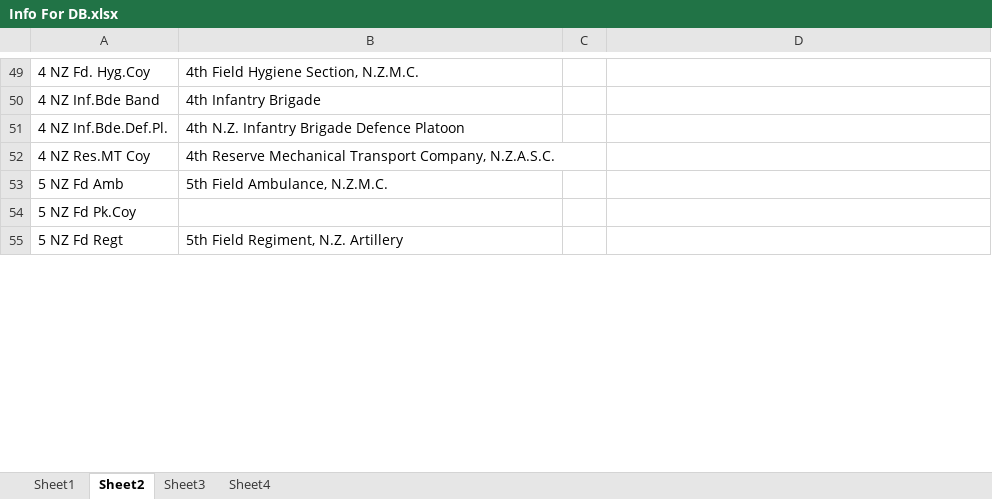
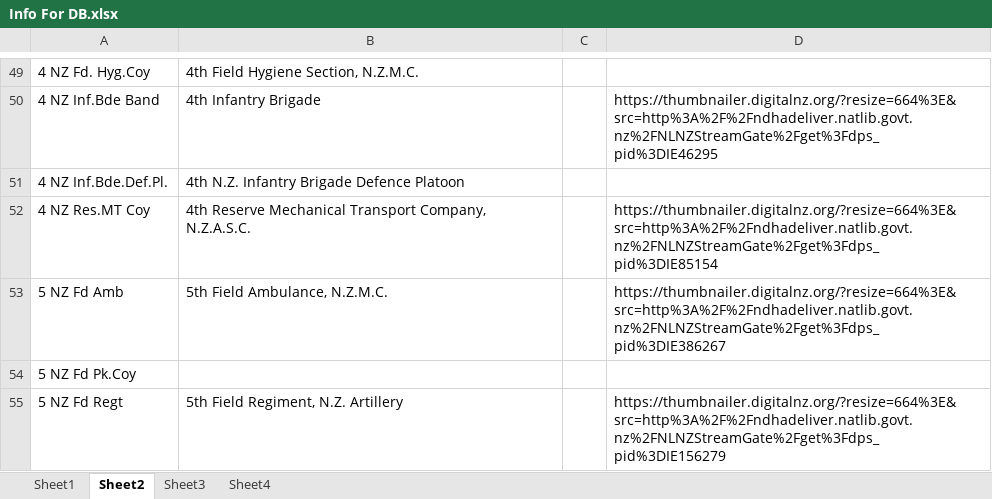
Before and after one commit to MJCaister/POW-1, an Excel workbook: Info For DB.xlsx, sheet Sheet2, drawn as a sheet; only a part is shown, gaps mark what is left out; values as stored, in another font and other column widths than the file's, no borders; the diff covers the shown part only; the diff names each change by its address in the sheet, - before the commit and + after, or states it on an @@ line.

```diff
--- a/Info For DB.xlsx (sheet Sheet2)
+++ b/Info For DB.xlsx (sheet Sheet2)
-D50: (empty)
+D50: https://thumbnailer.digitalnz.org/?resize=664%3E&src=http%3A%2F%2Fndhadeliver.natlib.govt.nz%2FNLNZStreamGate%2Fget%3Fdps_pid%3DIE46295
-D52: (empty)
+D52: https://thumbnailer.digitalnz.org/?resize=664%3E&src=http%3A%2F%2Fndhadeliver.natlib.govt.nz%2FNLNZStreamGate%2Fget%3Fdps_pid%3DIE85154
-D53: (empty)
+D53: https://thumbnailer.digitalnz.org/?resize=664%3E&src=http%3A%2F%2Fndhadeliver.natlib.govt.nz%2FNLNZStreamGate%2Fget%3Fdps_pid%3DIE386267
-D55: (empty)
+D55: https://thumbnailer.digitalnz.org/?resize=664%3E&src=http%3A%2F%2Fndhadeliver.natlib.govt.nz%2FNLNZStreamGate%2Fget%3Fdps_pid%3DIE156279
```
Also changed, not shown: 24 edited cells elsewhere in this sheet, sheet Sheet3, 7 other files.
